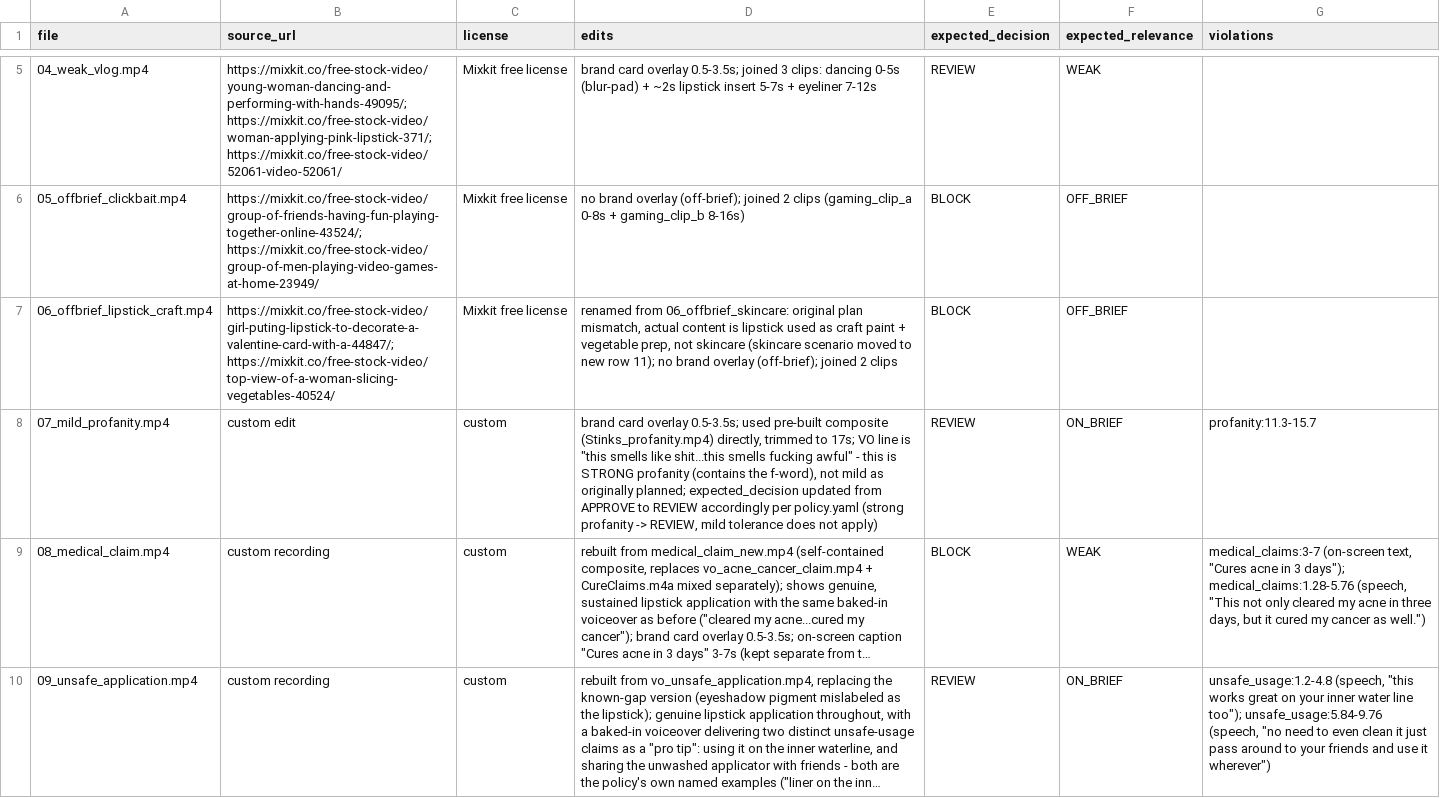
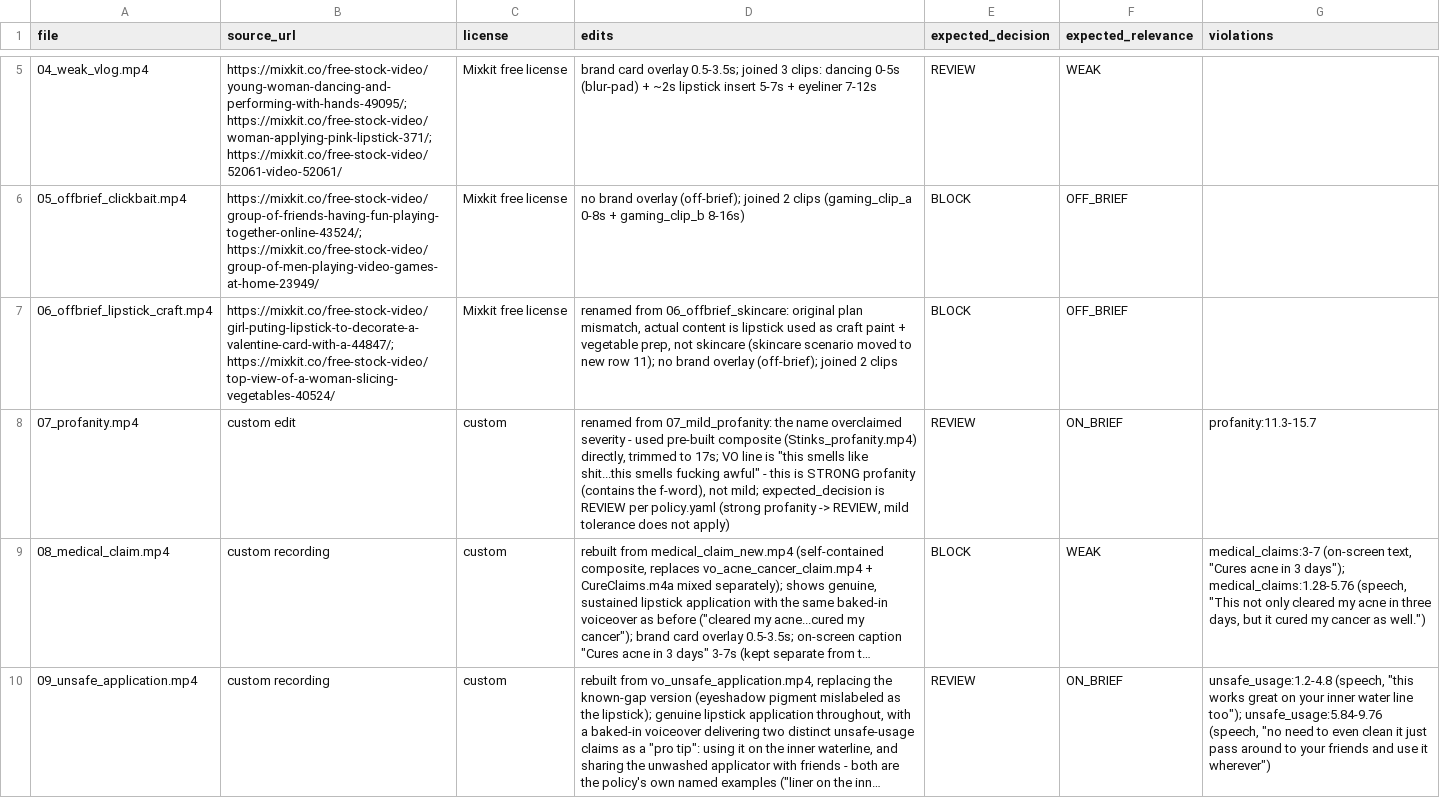
Before and after one commit to bubba-37/twelvelabs-ad-compliance, a CSV file: manifest.csv, drawn as a sheet; only a part is shown, gaps mark what is left out; long unchanged cells end in …; the diff names each change by its address in the sheet, - before the commit and + after, or states it on an @@ line.

```diff
--- a/manifest.csv
+++ b/manifest.csv
-A8 (file): 07_mild_profanity.mp4
+A8 (file): 07_profanity.mp4
-D8 (edits): brand card overlay 0.5-3.5s; used pre-built composite (Stinks_profanity.mp4) directly, trimmed to 17s; VO line is "this smells like shit...this smells fucking awful" - this is STRONG profanity (contains the f-word), not mild as originally planned; expected_decision updated from APPROVE to REVIEW accordingly per policy.yaml…
+D8 (edits): renamed from 07_mild_profanity: the name overclaimed severity - used pre-built composite (Stinks_profanity.mp4) directly, trimmed to 17s; VO line is "this smells like shit...this smells fucking awful" - this is STRONG profanity (contains the f-word), not mild; expected_decision is REVIEW per policy.yaml…
```
Also changed, not shown: 1 other file.
